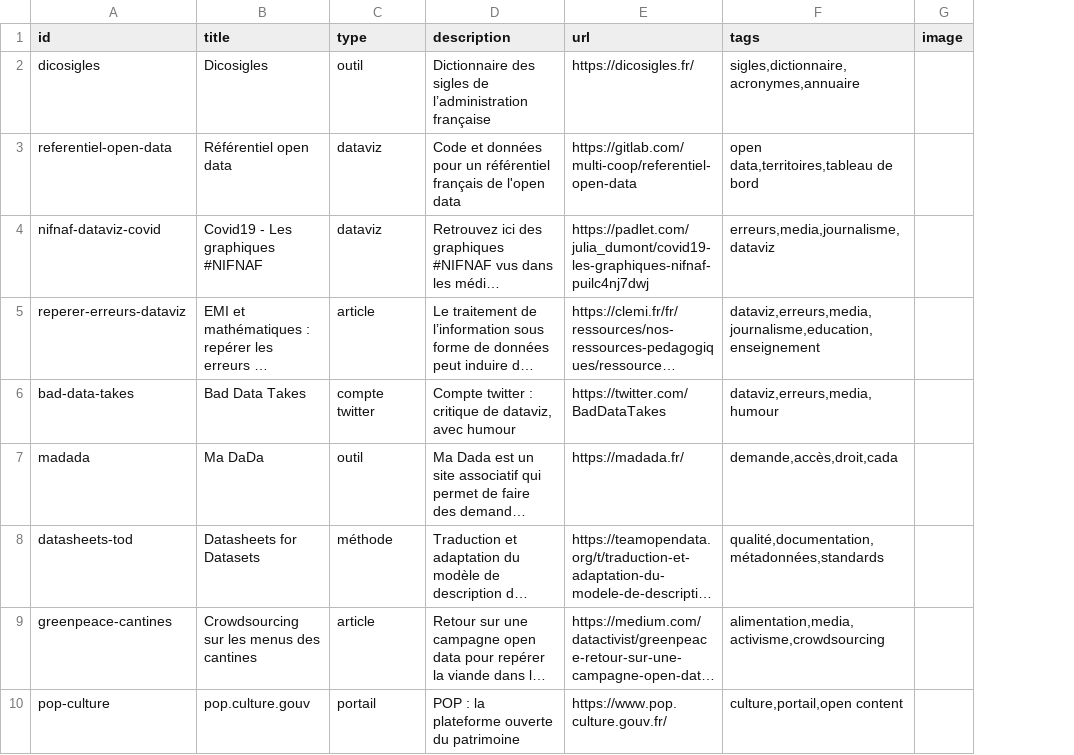
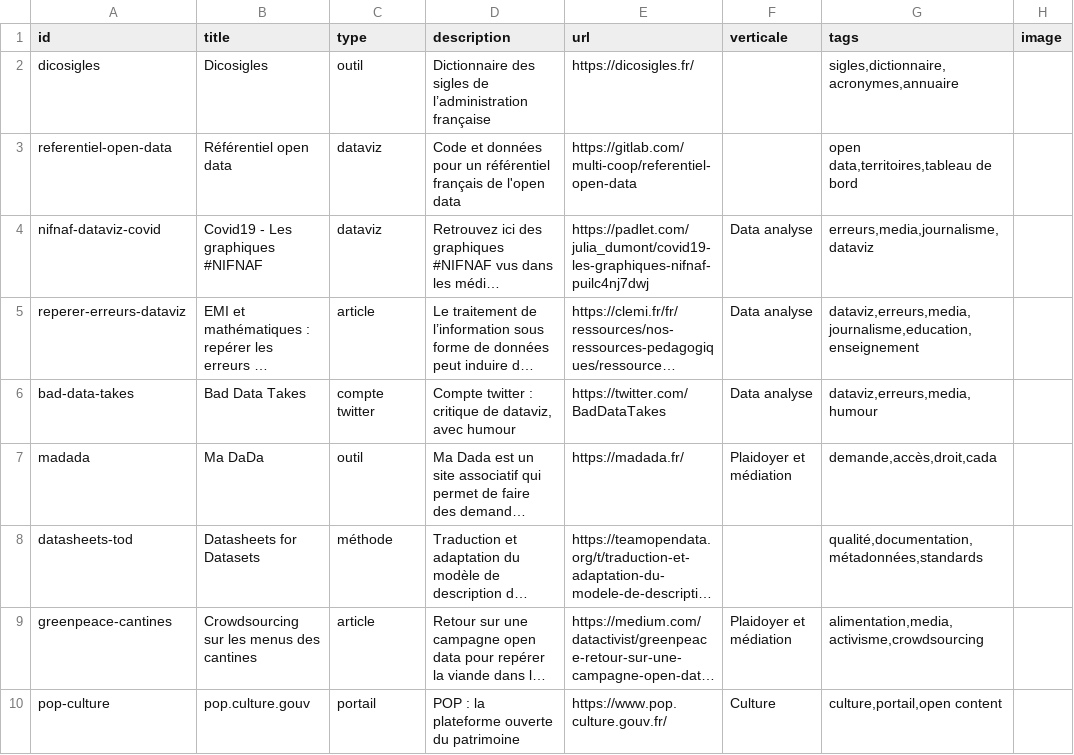
Before and after one commit to datactivist/opendatactivist, a CSV file: public/sitedata/links.csv, drawn as a sheet; only a part is shown; long unchanged cells end in …; the diff names each change by its address in the sheet, - before the commit and + after, or states it on an @@ line.

Commit message:
update links

```diff
--- a/public/sitedata/links.csv
+++ b/public/sitedata/links.csv
+column F (verticale), rows 4-10: Data analyse | Data analyse | Data analyse | Plaidoyer et médiation |  | Plaidoyer et médiation | Culture
```
Also changed, not shown: 3 other files.
